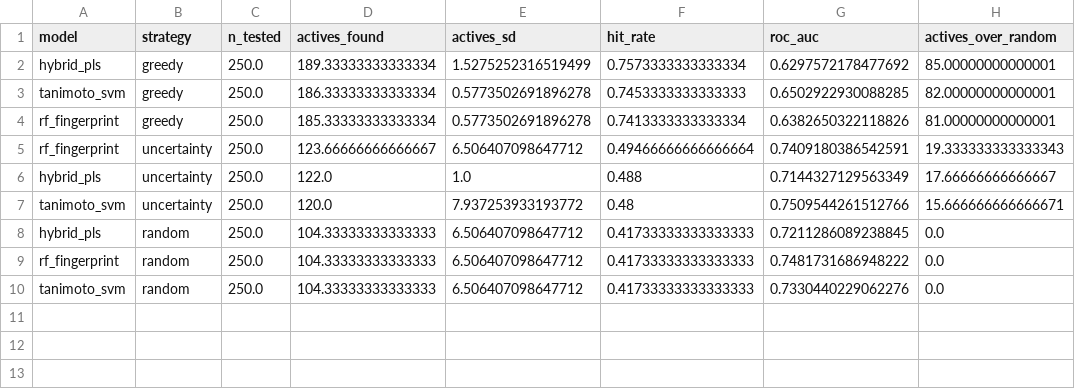
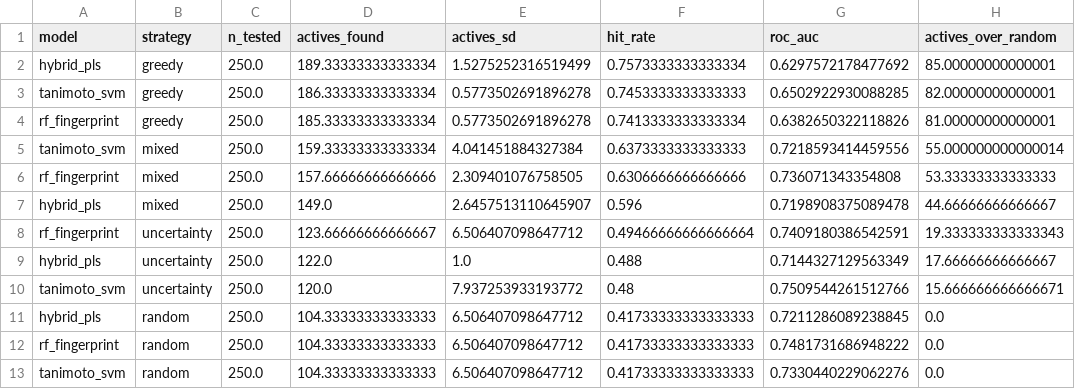
Before and after one commit to shubhodeepcx/QuDock, a CSV file: results/campaign/campaign_verdict.csv, drawn as a sheet; the diff names each change by its address in the sheet, - before the commit and + after, or states it on an @@ line.

```diff
--- a/results/campaign/campaign_verdict.csv
+++ b/results/campaign/campaign_verdict.csv
+row 5: tanimoto_svm | mixed | 250.0 | 159.33333333333334 | 4.041451884327384 | 0.6373333333333333 | 0.7218593414459556 | 55.000000000000014
+row 6: rf_fingerprint | mixed | 250.0 | 157.66666666666666 | 2.309401076758505 | 0.6306666666666666 | 0.736071343354808 | 53.33333333333333
+row 7: hybrid_pls | mixed | 250.0 | 149.0 | 2.6457513110645907 | 0.596 | 0.7198908375089478 | 44.66666666666667
```
Also changed, not shown: results/campaign/campaign_summary.csv, 14 other files.
